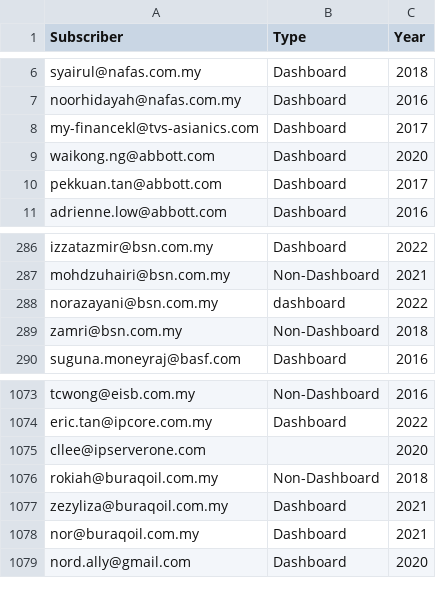
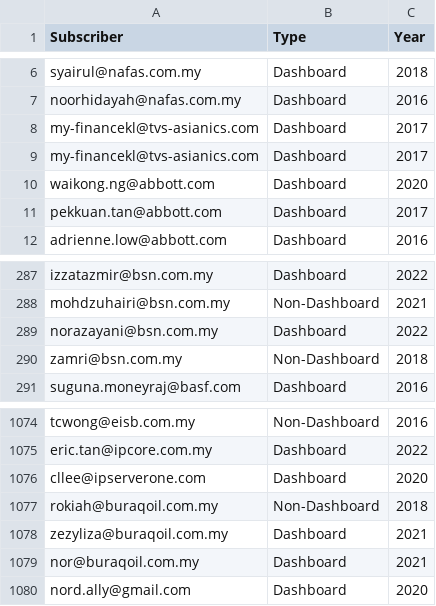
Before and after one commit to fafa2908/CSV_files, a CSV file: subscription_over_time.csv, drawn as a sheet; only a part is shown, gaps mark what is left out.

Commit message:
Update subscription_over_time.csv

```diff
--- a/subscription_over_time.csv
+++ b/subscription_over_time.csv
@@ -8,2 +8,3 @@ noorhidayah@nafas.com.my,Dashboard,2016
 my-financekl@tvs-asianics.com,Dashboard,2017
+my-financekl@tvs-asianics.com,Dashboard,2017
 waikong.ng@abbott.com,Dashboard,2020
@@ -287,3 +288,3 @@ izzatazmir@bsn.com.my,Dashboard,2022
 mohdzuhairi@bsn.com.my,Non-Dashboard,2021
-norazayani@bsn.com.my,dashboard,2022
+norazayani@bsn.com.my,Dashboard,2022
 zamri@bsn.com.my,Non-Dashboard,2018
@@ -1074,3 +1075,3 @@ tcwong@eisb.com.my,Non-Dashboard,2016
 eric.tan@ipcore.com.my,Dashboard,2022
-cllee@ipserverone.com,,2020
+cllee@ipserverone.com,Dashboard,2020
 rokiah@buraqoil.com.my,Non-Dashboard,2018
```
